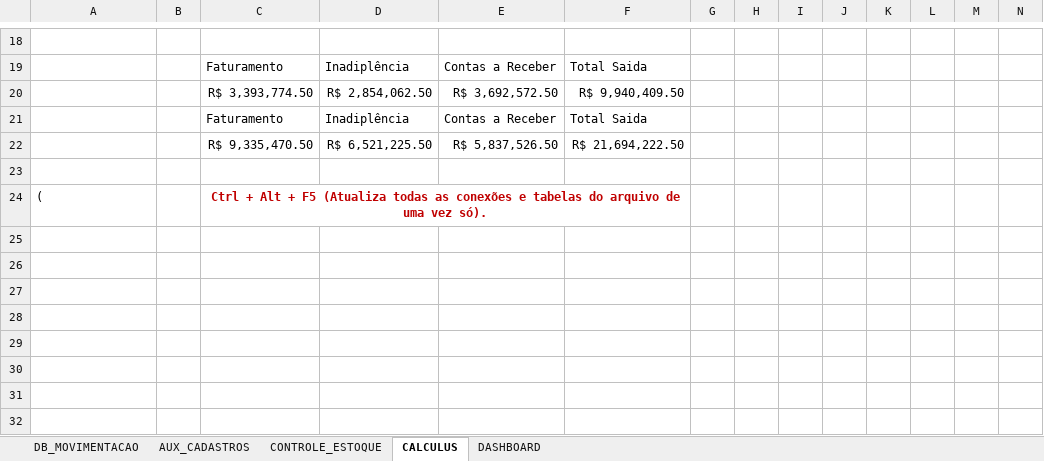
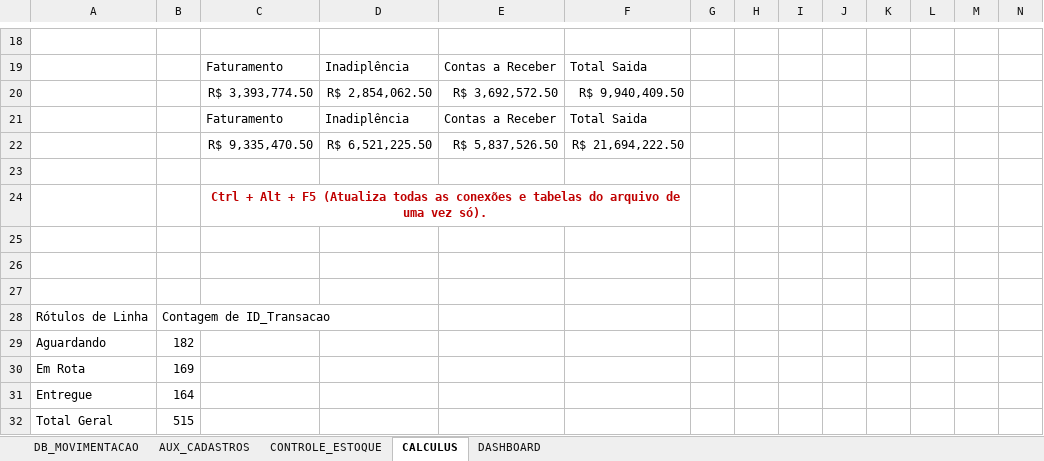
Before and after one commit to engfabiodesalvi/Integrated-ERP-BI-System, an Excel workbook: 02_Sistema_Gestao_Integrada.xlsx, sheet CALCULUS, drawn as a sheet; only a part is shown, gaps mark what is left out; values as stored, in another font and other column widths than the file's, no borders; charts and pictures and table styles not drawn; removed rows and columns are numbered as before the commit, all else as after; rows hold the shown columns only; the diff names each change by its address in the sheet, - before the commit and + after, or states it on an @@ line.

Commit message:
feat: update integrated management system spreadsheet

```diff
--- a/02_Sistema_Gestao_Integrada.xlsx (sheet CALCULUS)
+++ b/02_Sistema_Gestao_Integrada.xlsx (sheet CALCULUS)
+row 24:  |  | Ctrl + Alt + F5 (Atualiza todas as conexões e tabelas do arquivo de uma vez só).
-row 25: ( |  | Ctrl + Alt + F5 (Atualiza todas as conexões e tabelas do arquivo de uma vez só).
+row 25: (empty)
-C24:F24 merged
+row 26: (empty)
+row 27: (empty)
+row 28: Rótulos de Linha | Contagem de ID_Transacao
+row 29: Aguardando | 182
+row 30: Em Rota | 169
+row 31: Entregue | 164
+row 32: Total Geral | 515
```
Also changed, not shown: charts or pictures.
